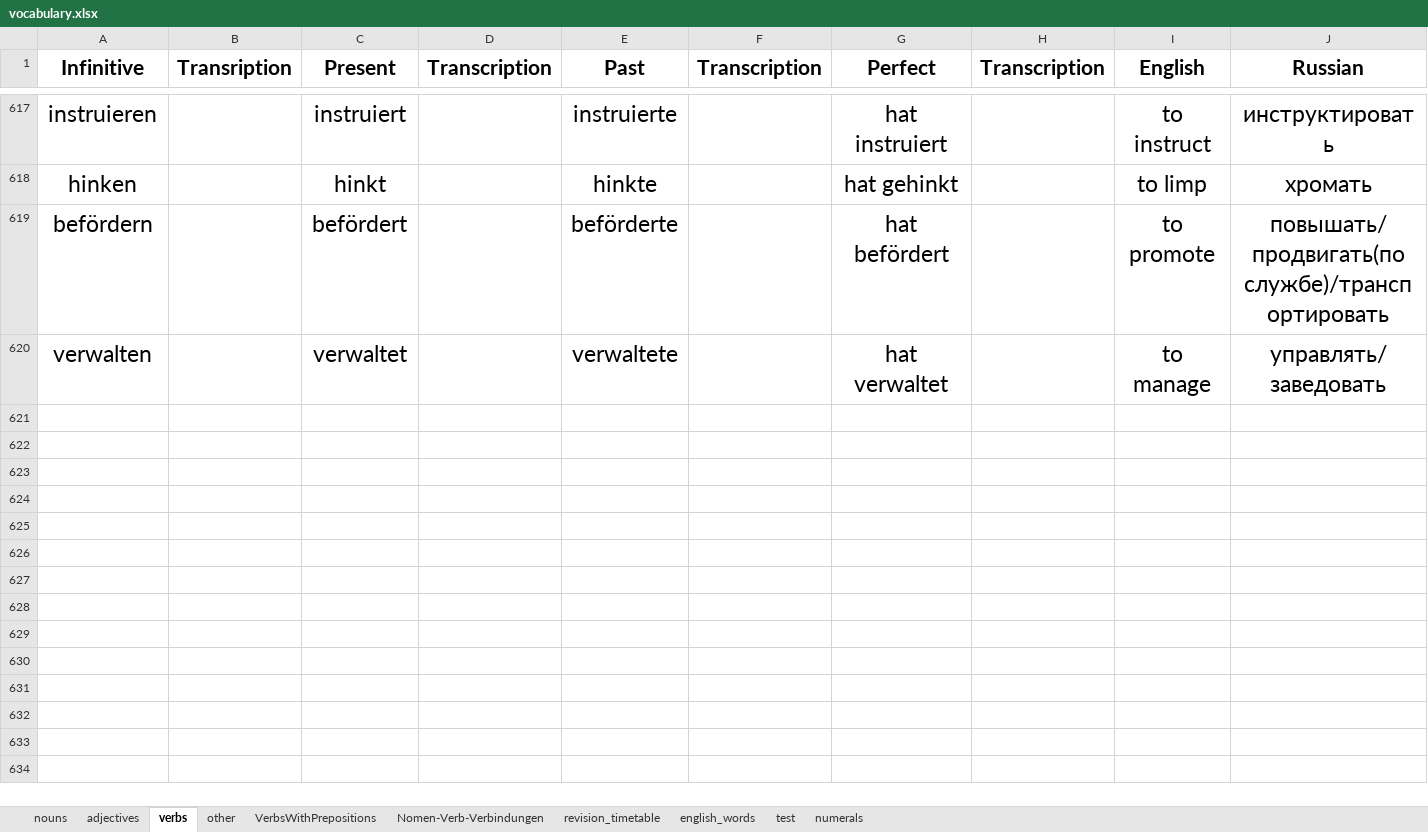
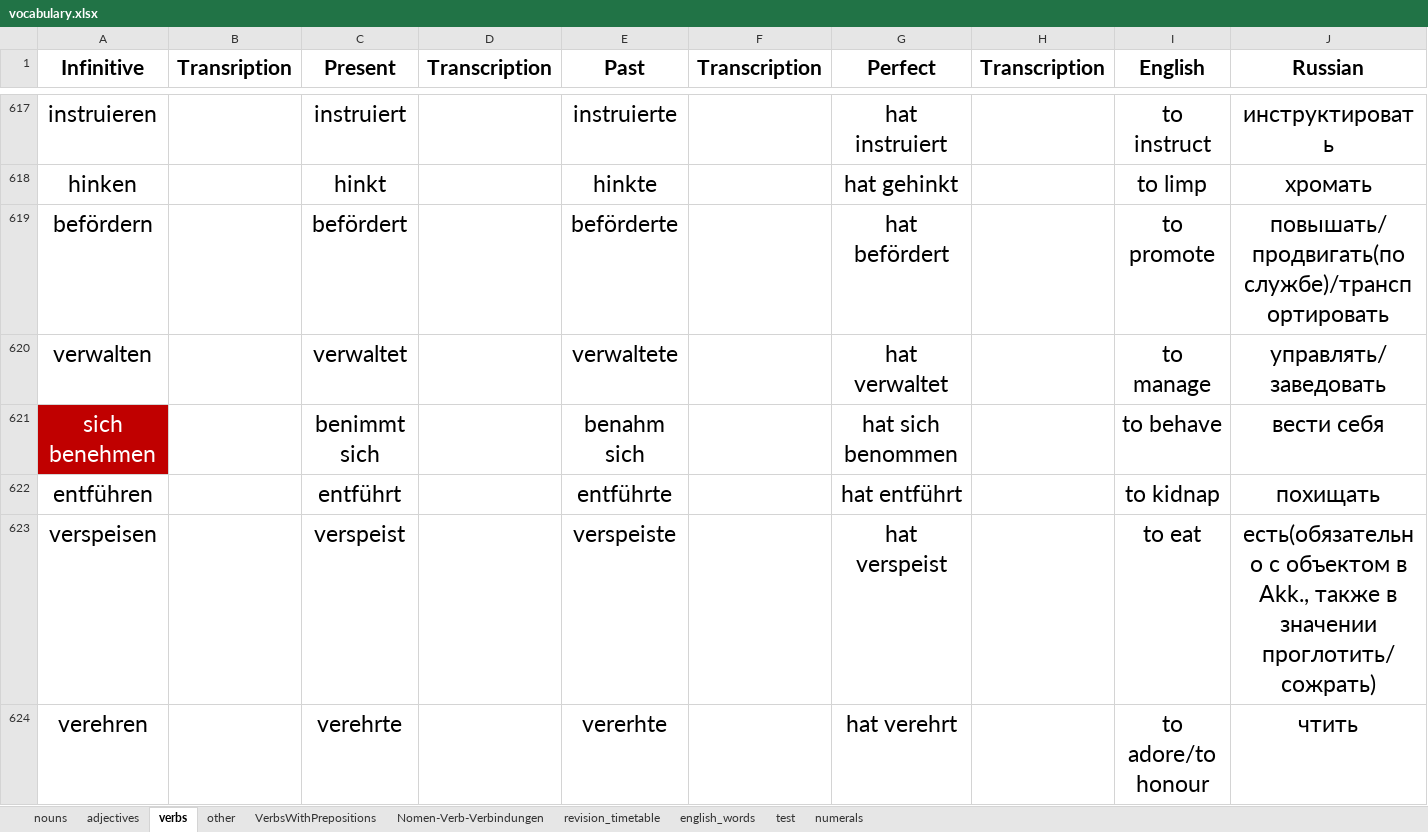
Before and after one commit to pronamka/dictation_manager, an Excel workbook: vocabulary.xlsx, sheet verbs, drawn as a sheet; only a part is shown, gaps mark what is left out; values as stored, in another font and other column widths than the file's, no borders; rows hold the shown columns only; the diff covers the shown part only; the diff names each change by its address in the sheet, - before the commit and + after, or states it on an @@ line.

```diff
--- a/vocabulary.xlsx (sheet verbs)
+++ b/vocabulary.xlsx (sheet verbs)
+row 621: sich benehmen |  | benimmt sich |  | benahm sich |  | hat sich benommen |  | to behave | вести себя
+row 622: entführen |  | entführt |  | entführte |  | hat entführt |  | to kidnap | похищать
+row 623: verspeisen |  | verspeist |  | verspeiste |  | hat verspeist |  | to eat | есть(обязательно с объектом в Akk., также в значении проглотить/сожрать)
+row 624: verehren |  | verehrte |  | vererhte |  | hat verehrt |  | to adore/to honour | чтить
```
Also changed, not shown: 12 added rows and 35 edited cells elsewhere in this sheet, sheet nouns, sheet adjectives, sheet other, sheet VerbsWithPrepositions.
